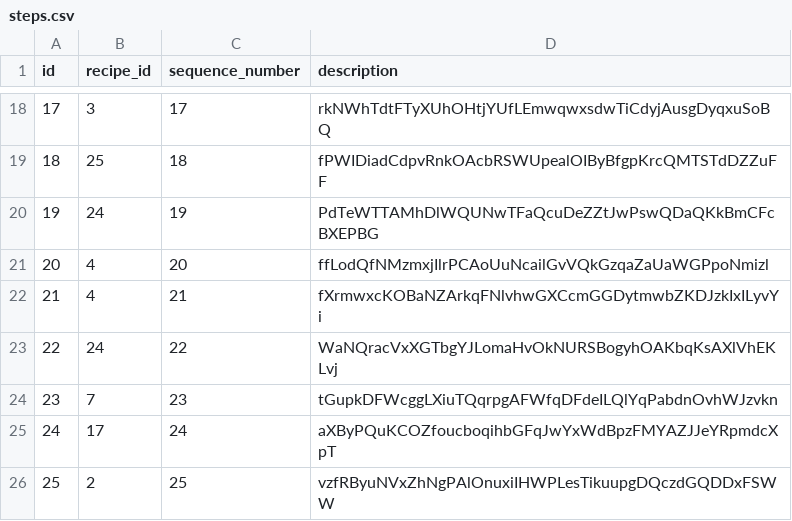
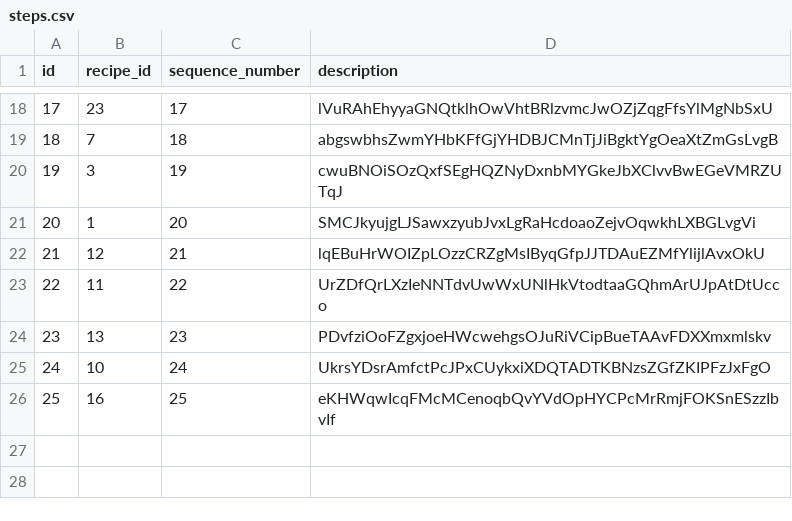
Before and after one commit to jorgegarcelan/web_apps, a CSV file: data/steps.csv, drawn as a sheet; only a part is shown, gaps mark what is left out; the diff covers the shown part only.

```diff
--- a/data/steps.csv
+++ b/data/steps.csv
@@ -18,9 +18,9 @@ id,recipe_id,sequence_number,description
-17,3,17,rkNWhTdtFTyXUhOHtjYUfLEmwqwxsdwTiCdyjAusgDyqxuSoBQ
-18,25,18,fPWIDiadCdpvRnkOAcbRSWUpealOIByBfgpKrcQMTSTdDZZuFF
-19,24,19,PdTeWTTAMhDlWQUNwTFaQcuDeZZtJwPswQDaQKkBmCFcBXEPBG
-20,4,20,ffLodQfNMzmxjIlrPCAoUuNcailGvVQkGzqaZaUaWGPpoNmizl
-21,4,21,fXrmwxcKOBaNZArkqFNlvhwGXCcmGGDytmwbZKDJzkIxILyvYi
-22,24,22,WaNQracVxXGTbgYJLomaHvOkNURSBogyhOAKbqKsAXlVhEKLvj
-23,7,23,tGupkDFWcggLXiuTQqrpgAFWfqDFdeILQlYqPabdnOvhWJzvkn
-24,17,24,aXByPQuKCOZfoucboqihbGFqJwYxWdBpzFMYAZJJeYRpmdcXpT
-25,2,25,vzfRByuNVxZhNgPAlOnuxiIHWPLesTikuupgDQczdGQDDxFSWW
+17,23,17,lVuRAhEhyyaGNQtklhOwVhtBRlzvmcJwOZjZqgFfsYlMgNbSxU
+18,7,18,abgswbhsZwmYHbKFfGjYHDBJCMnTjJiBgktYgOeaXtZmGsLvgB
+19,3,19,cwuBNOiSOzQxfSEgHQZNyDxnbMYGkeJbXClvvBwEGeVMRZUTqJ
+20,1,20,SMCJkyujgLJSawxzyubJvxLgRaHcdoaoZejvOqwkhLXBGLvgVi
+21,12,21,lqEBuHrWOIZpLOzzCRZgMsIByqGfpJJTDAuEZMfYlijlAvxOkU
+22,11,22,UrZDfQrLXzIeNNTdvUwWxUNlHkVtodtaaGQhmArUJpAtDtUcco
+23,13,23,PDvfziOoFZgxjoeHWcwehgsOJuRiVCipBueTAAvFDXXmxmlskv
+24,10,24,UkrsYDsrAmfctPcJPxCUykxiXDQTADTKBNzsZGfZKIPFzJxFgO
+25,16,25,eKHWqwIcqFMcMCenoqbQvYVdOpHYCPcMrRmjFOKSnESzzIbvIf
```
Also changed, not shown: 32 edited cells elsewhere in this file, data/ingredients.csv, data/photos.csv, 4 other files.
